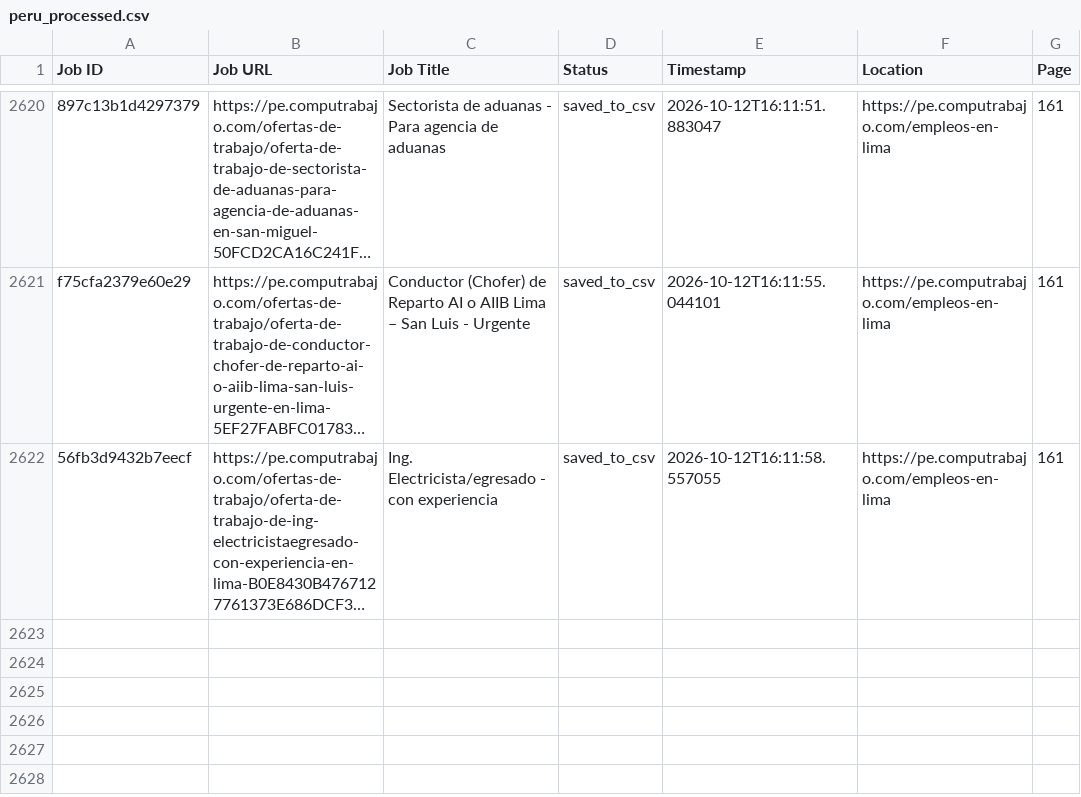
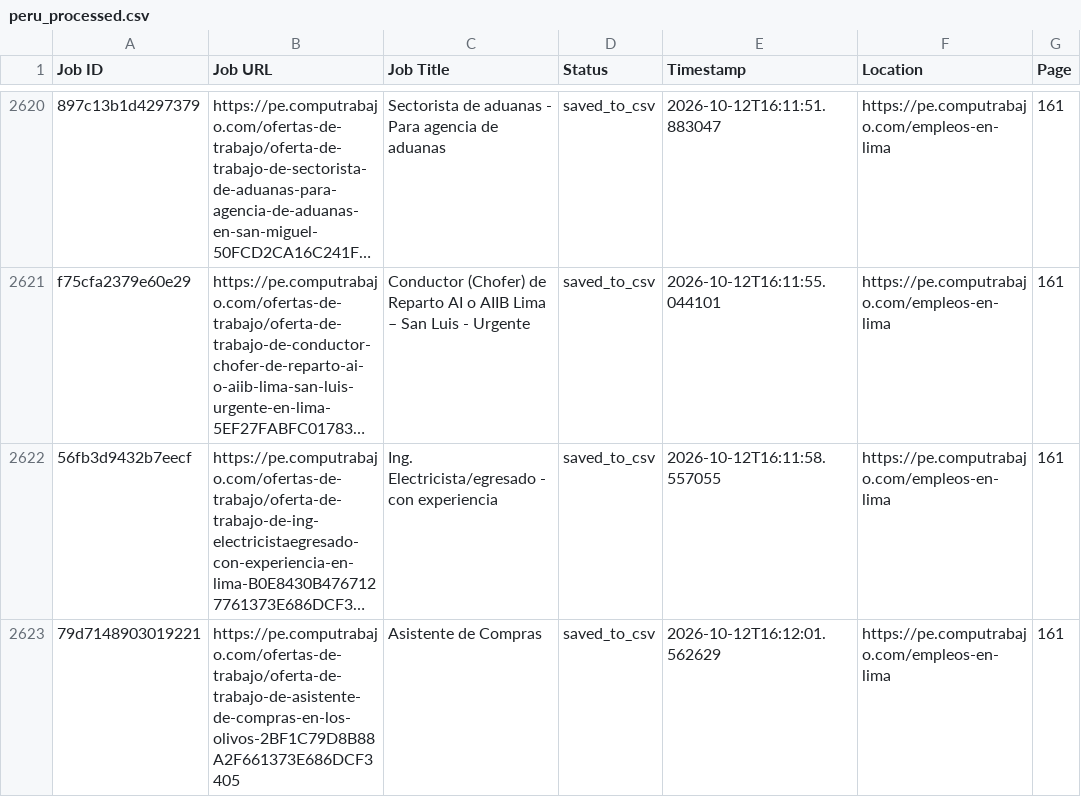
Before and after one commit to liliankason/computrabajo_peru_scraper, a CSV file: peru_processed.csv, drawn as a sheet; only a part is shown, gaps mark what is left out; long unchanged cells end in …; the diff names each change by its address in the sheet, - before the commit and + after, or states it on an @@ line.

```diff
--- a/peru_processed.csv
+++ b/peru_processed.csv
+row 2623: 79d7148903019221 | https://pe.computrabajo.com/ofertas-de-trabajo/oferta-de-trabajo-de-asistente-de-compras-en-los-olivos-2BF1C79D8B88A2F661373E686DCF3405 | Asistente de Compras | saved_to_csv | 2026-10-12T16:12:01.562629 | https://pe.computrabajo.com/empleos-en-lima | 161
```
Also changed, not shown: 2 other files.
